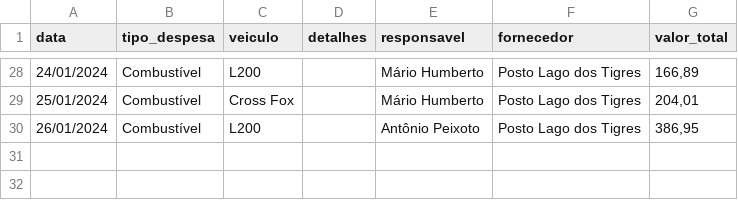
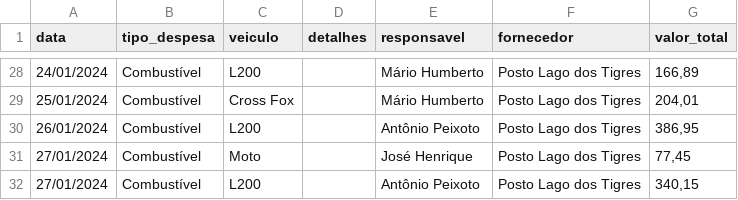
Before and after one commit to rafa-trindade/dashboard-elisaagro, a CSV file: despesas_transporte.csv, drawn as a sheet; only a part is shown, gaps mark what is left out; the diff names each change by its address in the sheet, - before the commit and + after, or states it on an @@ line.

Commit message:
Update despesas_transporte.csv
csv

```diff
--- a/despesas_transporte.csv
+++ b/despesas_transporte.csv
+row 31: 27/01/2024 | Combustível | Moto |  | José Henrique | Posto Lago dos Tigres | 77,45
+row 32: 27/01/2024 | Combustível | L200 |  | Antônio Peixoto | Posto Lago dos Tigres | 340,15
```
